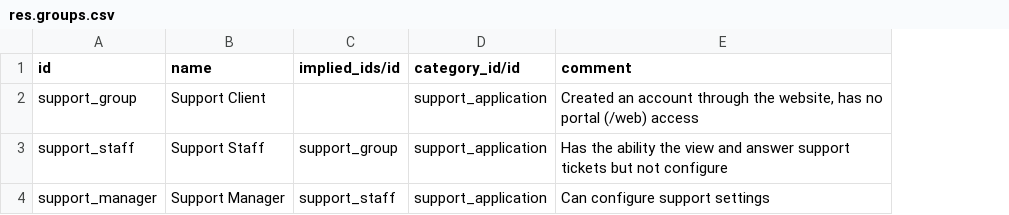
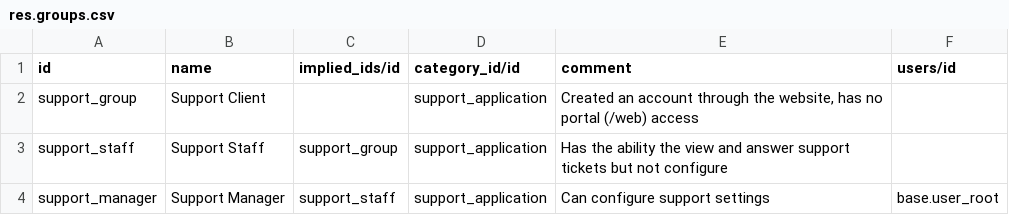
Before and after one commit to SythilTech/Odoo, a CSV file: website_support/data/res.groups.csv, drawn as a sheet; the diff names each change by its address in the sheet, - before the commit and + after, or states it on an @@ line.

Commit message:
v1.3.7
v1.3.7
======
* Add customer close button
* Limit help pages to 5 per help group with a more link
* Administrator now defaults to Support Manager to help reduce install
confusion

```diff
--- a/website_support/data/res.groups.csv
+++ b/website_support/data/res.groups.csv
+column F (users/id), row 4: base.user_root
```
Also changed, not shown: 5 other files.
